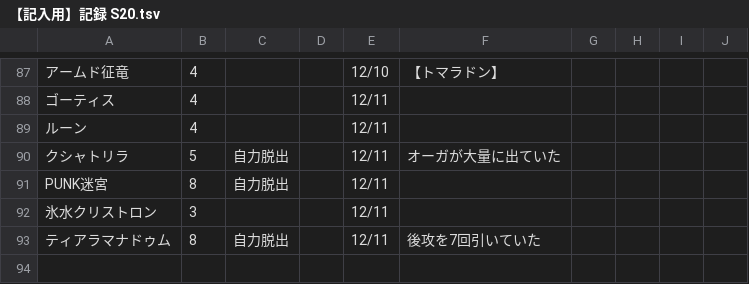
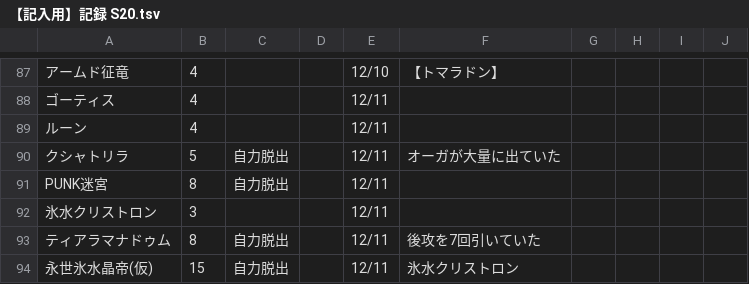
Before and after one commit to fairy-of-makecolo/backup-makekoro, a TSV file: backup/10fX-tYd2C5JtpzxNado6Zb5MD1xswwHUIghkmXJxlfA/【記入用】記録 S20.tsv, drawn as a sheet; only a part is shown, gaps mark what is left out.

```diff
--- a/backup/10fX-tYd2C5JtpzxNado6Zb5MD1xswwHUIghkmXJxlfA/【記入用】記録 S20.tsv
+++ b/backup/10fX-tYd2C5JtpzxNado6Zb5MD1xswwHUIghkmXJxlfA/【記入用】記録 S20.tsv
@@ -93 +93,2 @@ PUNK迷宮	8	自力脱出		12/11
 ティアラマナドゥム	8	自力脱出		12/11	後攻を7回引いていた				
+永世氷水晶帝(仮)	15	自力脱出		12/11	氷水クリストロン　				
```
Also changed, not shown: backup/10fX-tYd2C5JtpzxNado6Zb5MD1xswwHUIghkmXJxlfA/【閲覧用】現シーズン連敗順一覧.tsv, backup/10fX-tYd2C5JtpzxNado6Zb5MD1xswwHUIghkmXJxlfA/現在連敗状況.tsv.
